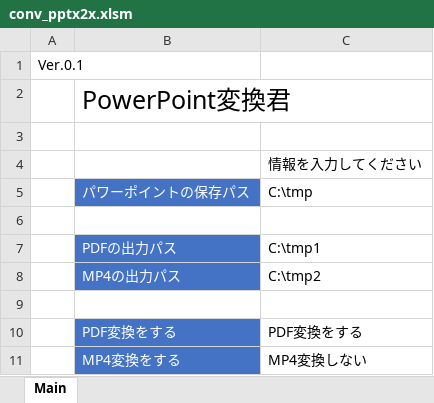
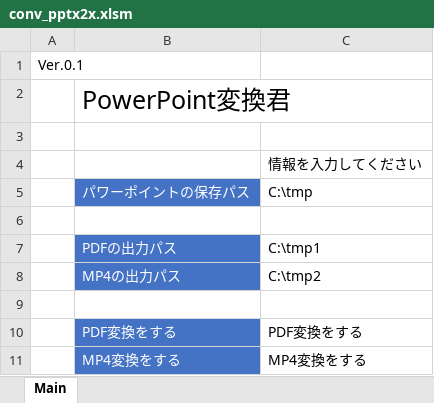
Before and after one commit to necoak/necoak.github.io, an Excel workbook: excel/macro_conv_pptx2x/conv_pptx2x.xlsm, sheet Main, drawn as a sheet; values as stored, in another font and other column widths than the file's, no borders; charts and pictures not drawn; the diff names each change by its address in the sheet, - before the commit and + after, or states it on an @@ line.

Commit message:
mp4 transform's wait revice

```diff
--- a/excel/macro_conv_pptx2x/conv_pptx2x.xlsm (sheet Main)
+++ b/excel/macro_conv_pptx2x/conv_pptx2x.xlsm (sheet Main)
-C11: MP4変換しない
+C11: MP4変換をする
```
